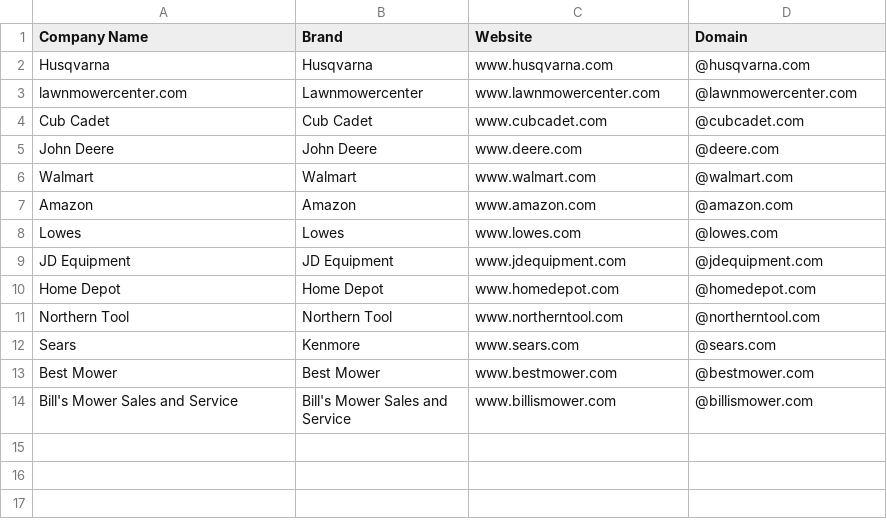
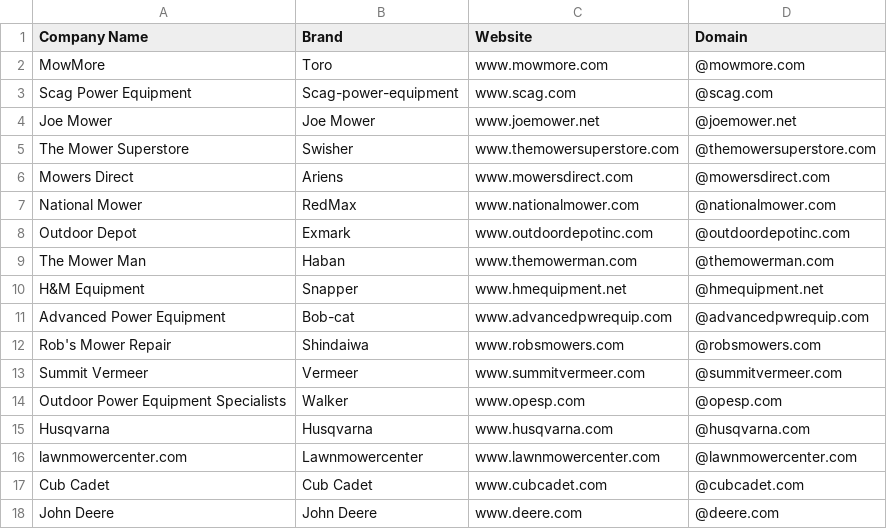
Before and after one commit to will-carrington/inconsistent_contacts, a CSV file: uuu_file.csv, drawn as a sheet; only a part is shown; the shorter side is filled out with more unchanged rows.

Commit message:
Update file via API

```diff
--- a/uuu_file.csv
+++ b/uuu_file.csv
@@ -1,2 +1,15 @@
 Company Name,Brand,Website,Domain
+MowMore, Toro, www.mowmore.com,@mowmore.com
+Scag Power Equipment, Scag-power-equipment, www.scag.com,@scag.com
+Joe Mower, Joe Mower, www.joemower.net,@joemower.net
+The Mower Superstore, Swisher, www.themowersuperstore.com,@themowersuperstore.com
+Mowers Direct, Ariens, www.mowersdirect.com,@mowersdirect.com
+National Mower, RedMax, www.nationalmower.com,@nationalmower.com
+Outdoor Depot, Exmark, www.outdoordepotinc.com,@outdoordepotinc.com
+The Mower Man, Haban, www.themowerman.com,@themowerman.com
+H&M Equipment, Snapper, www.hmequipment.net,@hmequipment.net
+Advanced Power Equipment, Bob-cat, www.advancedpwrequip.com,@advancedpwrequip.com
+Rob's Mower Repair, Shindaiwa, www.robsmowers.com,@robsmowers.com
+Summit Vermeer, Vermeer, www.summitvermeer.com,@summitvermeer.com
+Outdoor Power Equipment Specialists, Walker, www.opesp.com,@opesp.com
 Husqvarna, Husqvarna, www.husqvarna.com ,@husqvarna.com
```
